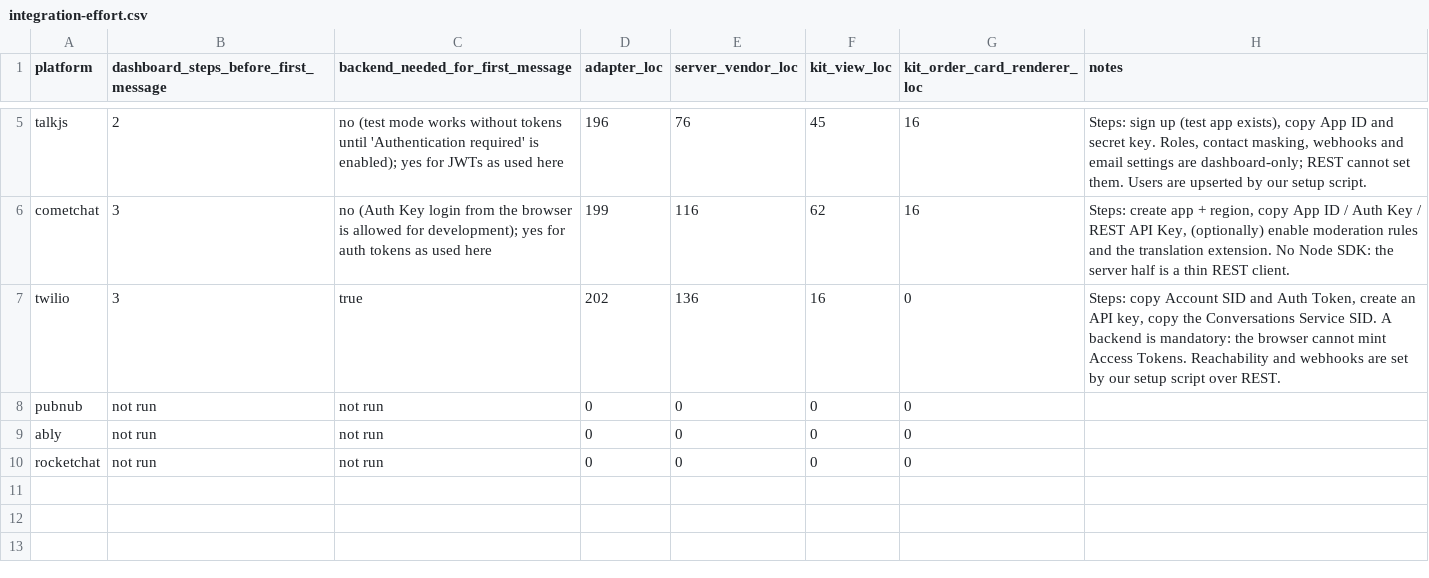
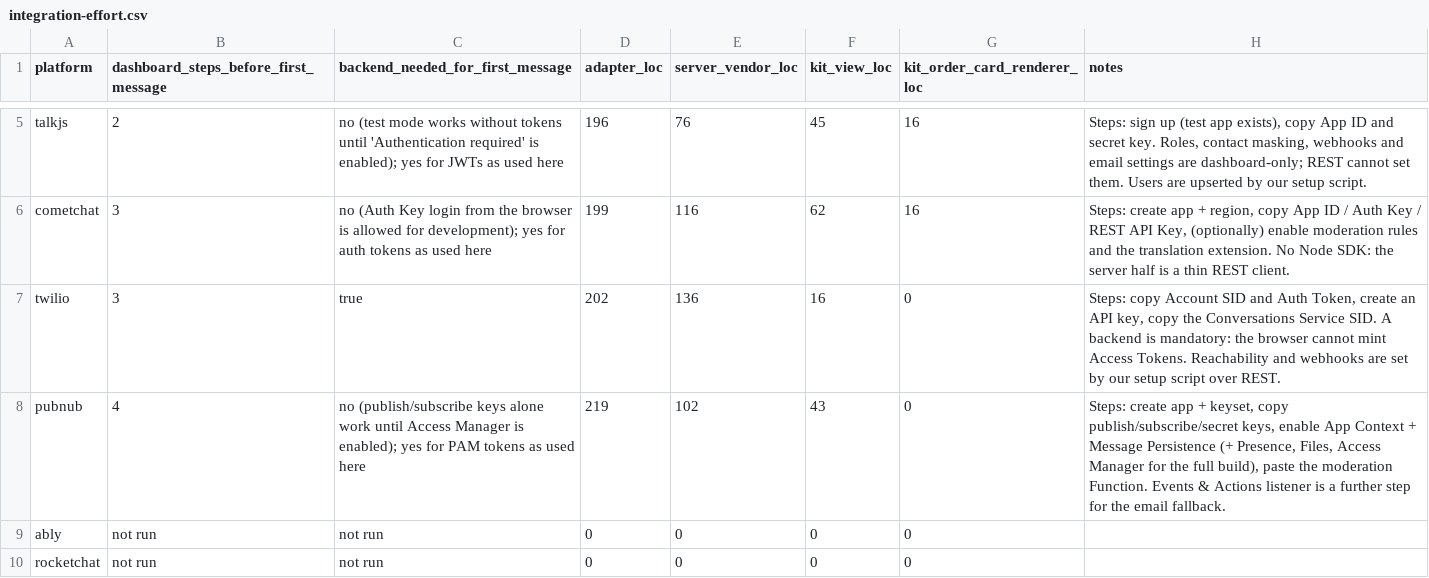
Before and after one commit to argotdev/marketplace-comparison, a CSV file: results/integration-effort.csv, drawn as a sheet; only a part is shown, gaps mark what is left out.

```diff
--- a/results/integration-effort.csv
+++ b/results/integration-effort.csv
@@ -7,3 +7,3 @@ cometchat,3,no (Auth Key login from the browser is allowed for development); yes
 twilio,3,true,202,136,16,0,"Steps: copy Account SID and Auth Token, create an API key, copy the Conversations Service SID. A backend is mandatory: the browser cannot mint Access Tokens. Reachability and webhooks are set by our setup script over REST."
-pubnub,not run,not run,0,0,0,0,
+pubnub,4,no (publish/subscribe keys alone work until Access Manager is enabled); yes for PAM tokens as used here,219,102,43,0,"Steps: create app + keyset, copy publish/subscribe/secret keys, enable App Context + Message Persistence (+ Presence, Files, Access Manager for the full build), paste the moderation Function. Events & Actions listener is a further step for the email fallback."
 ably,not run,not run,0,0,0,0,
```
Also changed, not shown: results/bundle-size.csv, results/requirements-matrix.csv, 18 other files.
